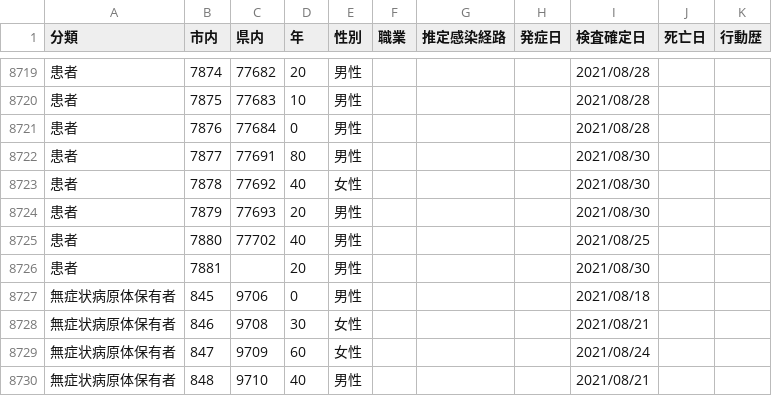
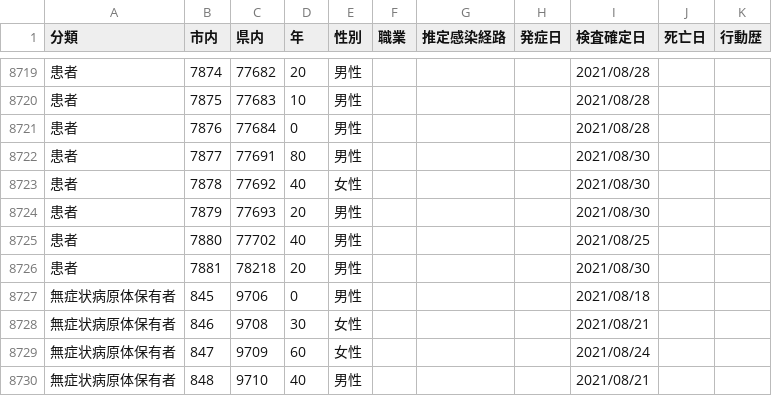
Before and after one commit to mine820/COVID-19, a CSV file: corona.csv, drawn as a sheet; only a part is shown, gaps mark what is left out.

Commit message:
2021/09/01現在の状況に更新

```diff
--- a/corona.csv
+++ b/corona.csv
@@ -8725,3 +8725,3 @@
 患者,7880,77702,40,男性,,,,2021/08/25,,
-患者,7881,,20,男性,,,,2021/08/30,,
+患者,7881,78218,20,男性,,,,2021/08/30,,
 無症状病原体保有者,845,9706,0,男性,,,,2021/08/18,,
```
